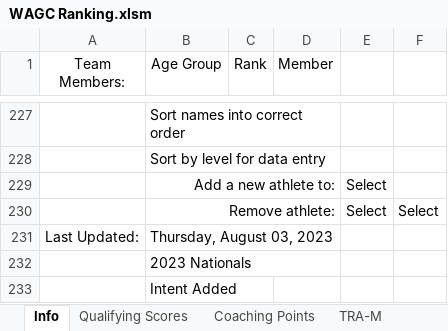
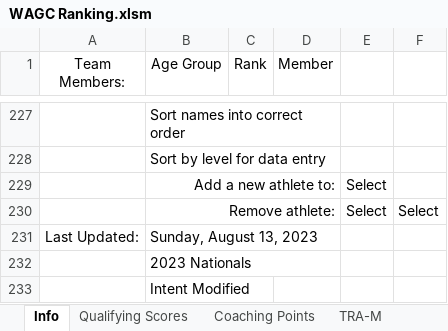
Before and after one commit to trampolinecanada/rankinglists, an Excel workbook: WAGC Ranking.xlsm, sheet Info, drawn as a sheet; only a part is shown, gaps mark what is left out; values as stored, in another font and other column widths than the file's, no borders; charts and pictures and conditional formats not drawn; the diff names each change by its address in the sheet, - before the commit and + after, or states it on an @@ line.

```diff
--- a/WAGC Ranking.xlsm (sheet Info)
+++ b/WAGC Ranking.xlsm (sheet Info)
-B231 (Age Group): Thursday, August 03, 2023
+B231 (Age Group): Sunday, August 13, 2023
-B233 (Age Group): Intent Added
+B233 (Age Group): Intent Modified
```
Also changed, not shown: sheet DMT-W, sheet Coaching Points, sheet SYN-W, sheet TUM-W, sheet TRA-W, 2023-2024 Olympic Selection World Cup Ranking.xlsm, 3 other files.
